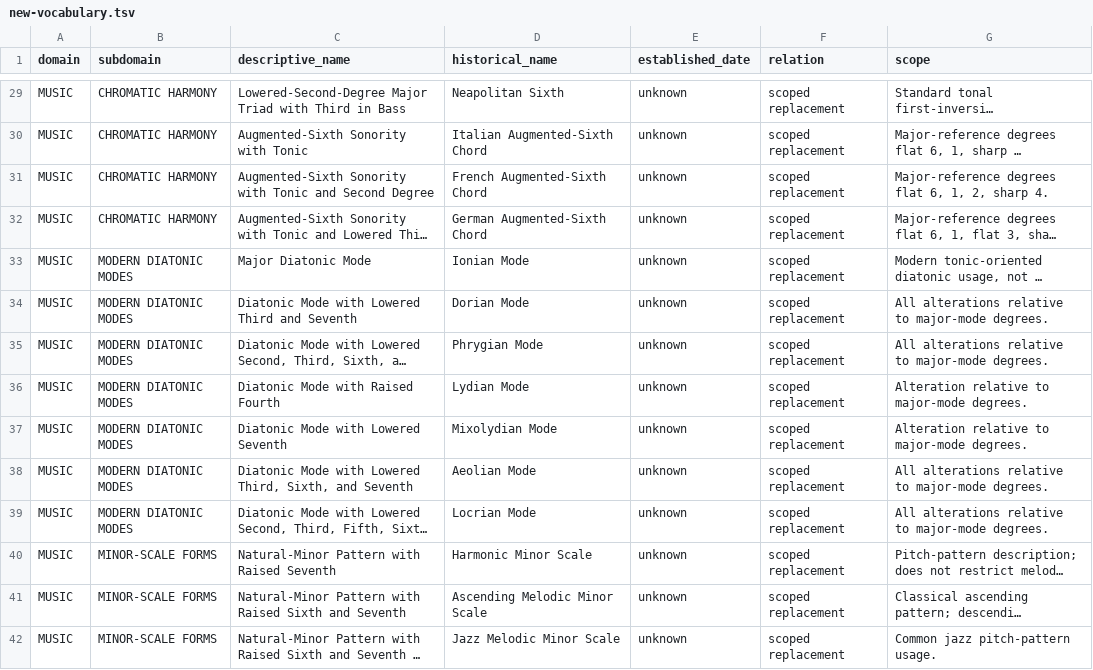
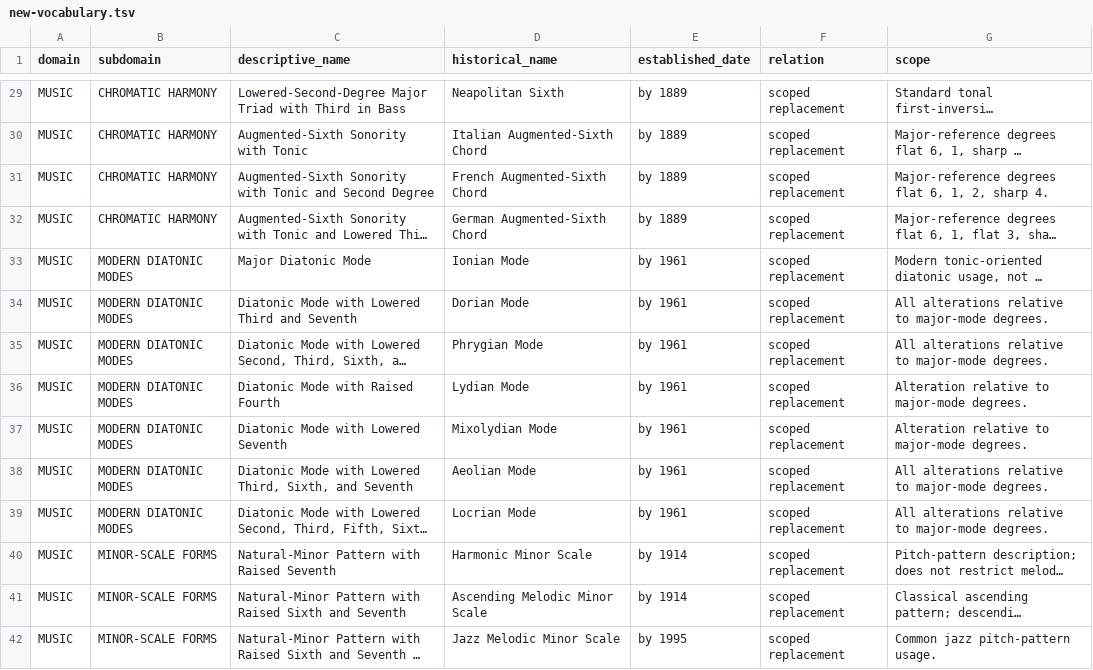
Before and after one commit to SignalAssembly/SDED, a TSV file: data/new-vocabulary.tsv, drawn as a sheet; only a part is shown, gaps mark what is left out; long unchanged cells end in …; the diff covers the shown part only; the diff names each change by its address in the sheet, - before the commit and + after, or states it on an @@ line.

Commit message:
Research vocabulary dates and preserve explicit historical corrections

```diff
--- a/data/new-vocabulary.tsv
+++ b/data/new-vocabulary.tsv
-E29:E32 (established_date): unknown
+E29:E32 (established_date): by 1889
-E33:E39 (established_date): unknown
+E33:E39 (established_date): by 1961
-E40:E41 (established_date): unknown
+E40:E41 (established_date): by 1914
-E42 (established_date): unknown
+E42 (established_date): by 1995
```
Also changed, not shown: 68 edited cells elsewhere in this file, 20 other files.
